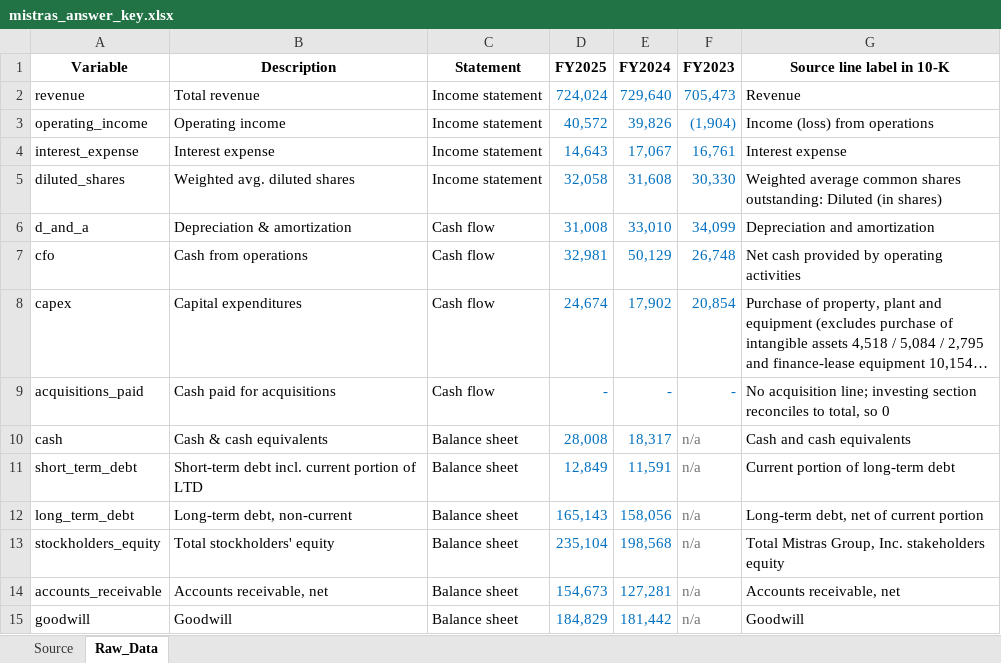
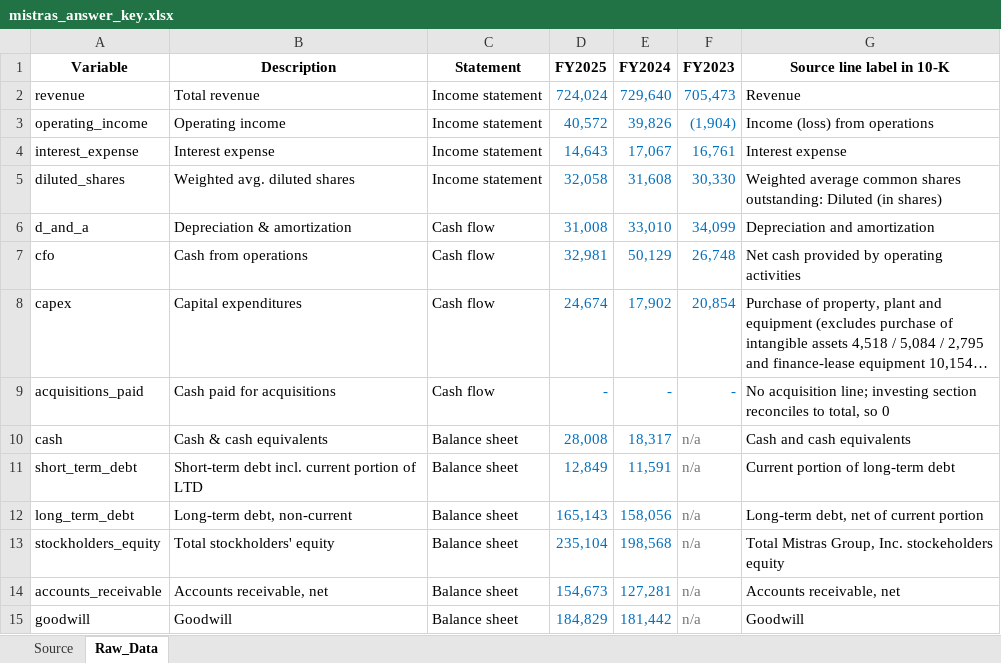
Before and after one commit to Reethika-Bollaboyana/pe-deal-screening-engine, an Excel workbook: excel/mistras_answer_key.xlsx, sheet Raw_Data, drawn as a sheet; long unchanged cells end in …; values as stored, in another font and other column widths than the file's, no borders; the diff names each change by its address in the sheet, - before the commit and + after, or states it on an @@ line.

```diff
--- a/excel/mistras_answer_key.xlsx (sheet Raw_Data)
+++ b/excel/mistras_answer_key.xlsx (sheet Raw_Data)
-G13 (Source line label in 10-K): …Group, Inc. stakeholders equity
+G13 (Source line label in 10-K): …Group, Inc. stockeholders equity
```
